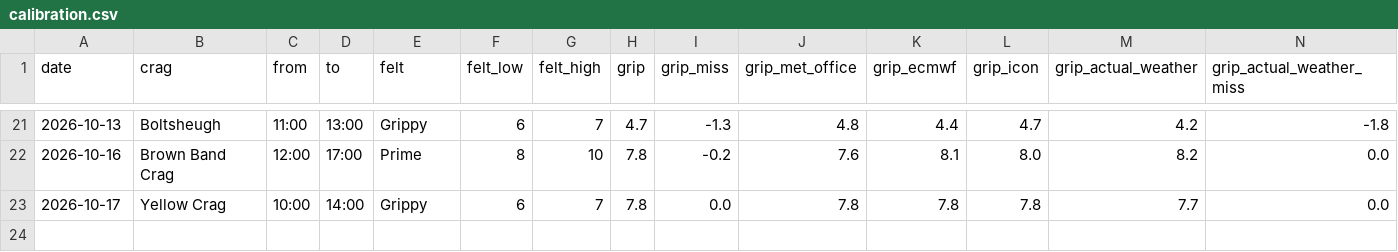
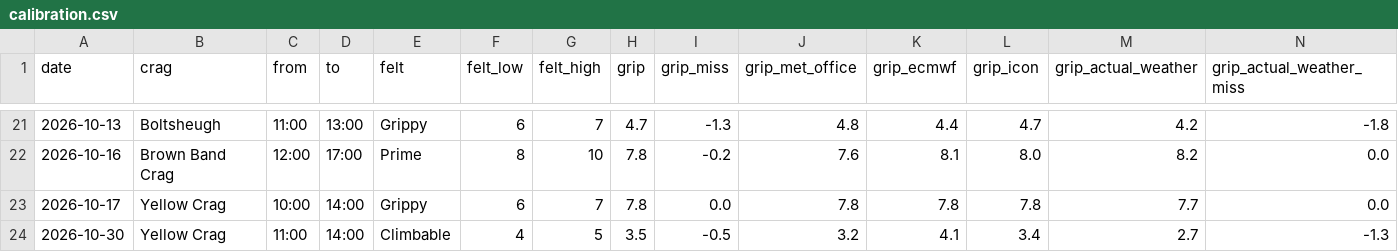
Before and after one commit to stevewallsmountain/grip, a CSV file: calibration.csv, drawn as a sheet; only a part is shown, gaps mark what is left out; rows hold the shown columns only; the diff names each change by its address in the sheet, - before the commit and + after, or states it on an @@ line.

```diff
--- a/calibration.csv
+++ b/calibration.csv
+row 24: 2026-10-30 | Yellow Crag | 11:00 | 14:00 | Climbable | 4 | 5 | 3.5 | -0.5 | 3.2 | 4.1 | 3.4 | 2.7 | -1.3
```
Also changed, not shown: 1 other file.
